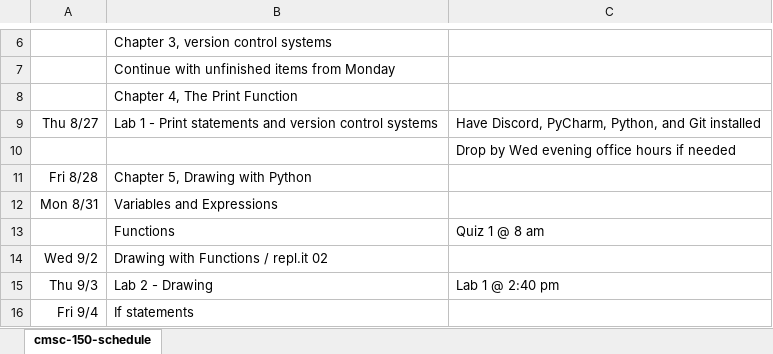
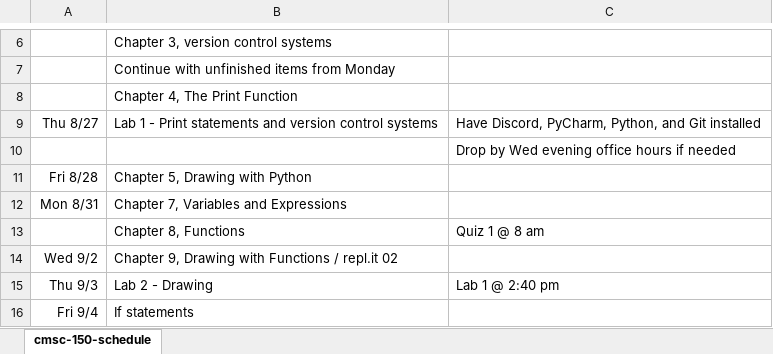
Before and after one commit to pvcraven/syllabi, an Excel workbook: source/cmsc-150-schedule.xlsx, sheet cmsc-150-schedule, drawn as a sheet; only a part is shown, gaps mark what is left out; values as stored, in another font and other column widths than the file's, no borders; the diff names each change by its address in the sheet, - before the commit and + after, or states it on an @@ line.

```diff
--- a/source/cmsc-150-schedule.xlsx (sheet cmsc-150-schedule)
+++ b/source/cmsc-150-schedule.xlsx (sheet cmsc-150-schedule)
-B12: Variables and Expressions
+B12: Chapter 7, Variables and Expressions
-B13: Functions
+B13: Chapter 8, Functions
-B14: Drawing with Functions / repl.it 02
+B14: Chapter 9, Drawing with Functions / repl.it 02
```
Also changed, not shown: 1 other file.
